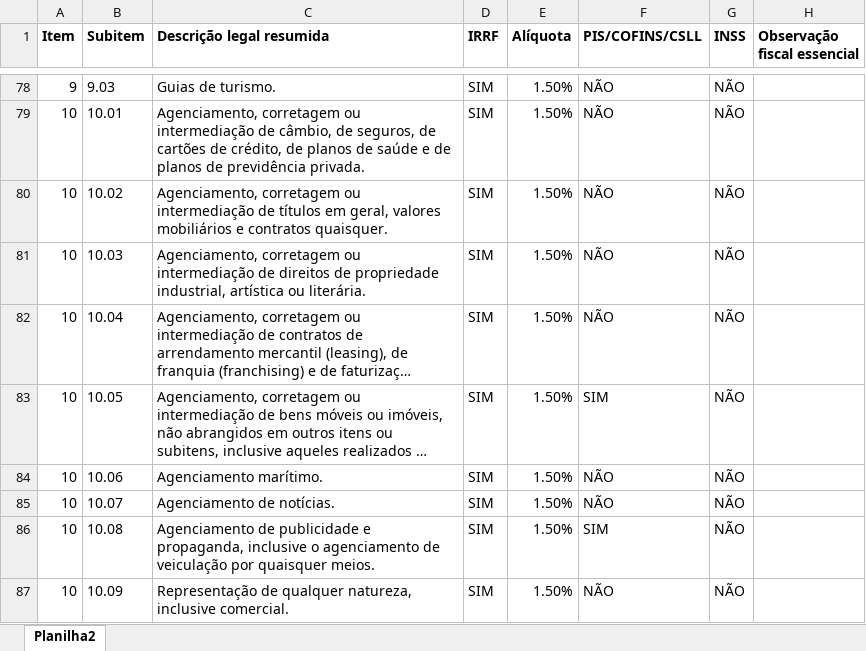
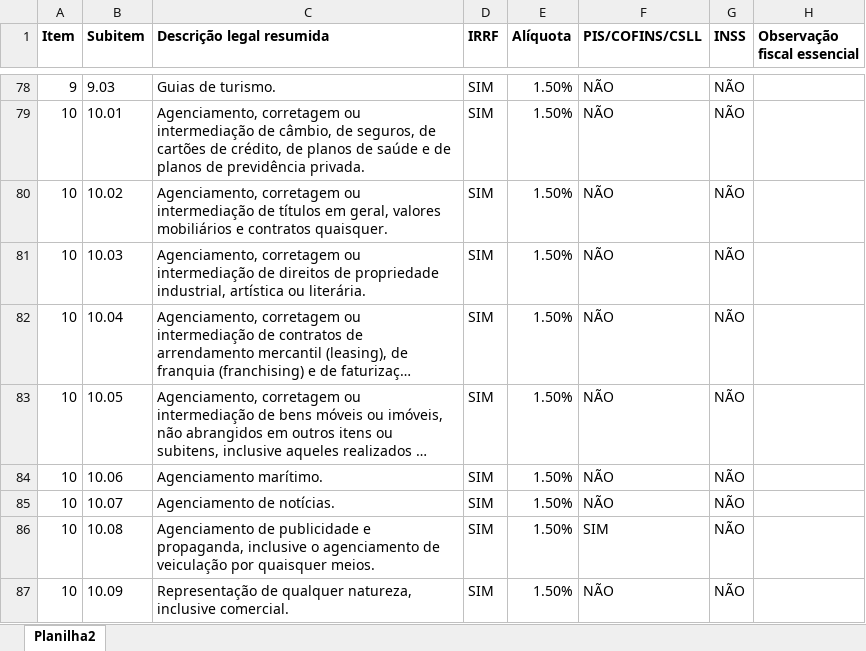
Before and after one commit to kaiofhellypedias04-hue/Backeeeend, an Excel workbook: data/RETENCOES_REGRAS.xlsx, sheet Planilha2, drawn as a sheet; only a part is shown, gaps mark what is left out; long unchanged cells end in …; values as stored, in another font and other column widths than the file's, no borders; the diff names each change by its address in the sheet, - before the commit and + after, or states it on an @@ line.

Commit message:
atualização regras

```diff
--- a/data/RETENCOES_REGRAS.xlsx (sheet Planilha2)
+++ b/data/RETENCOES_REGRAS.xlsx (sheet Planilha2)
-F83 (PIS/COFINS/CSLL): SIM
+F83 (PIS/COFINS/CSLL): NÃO
```
